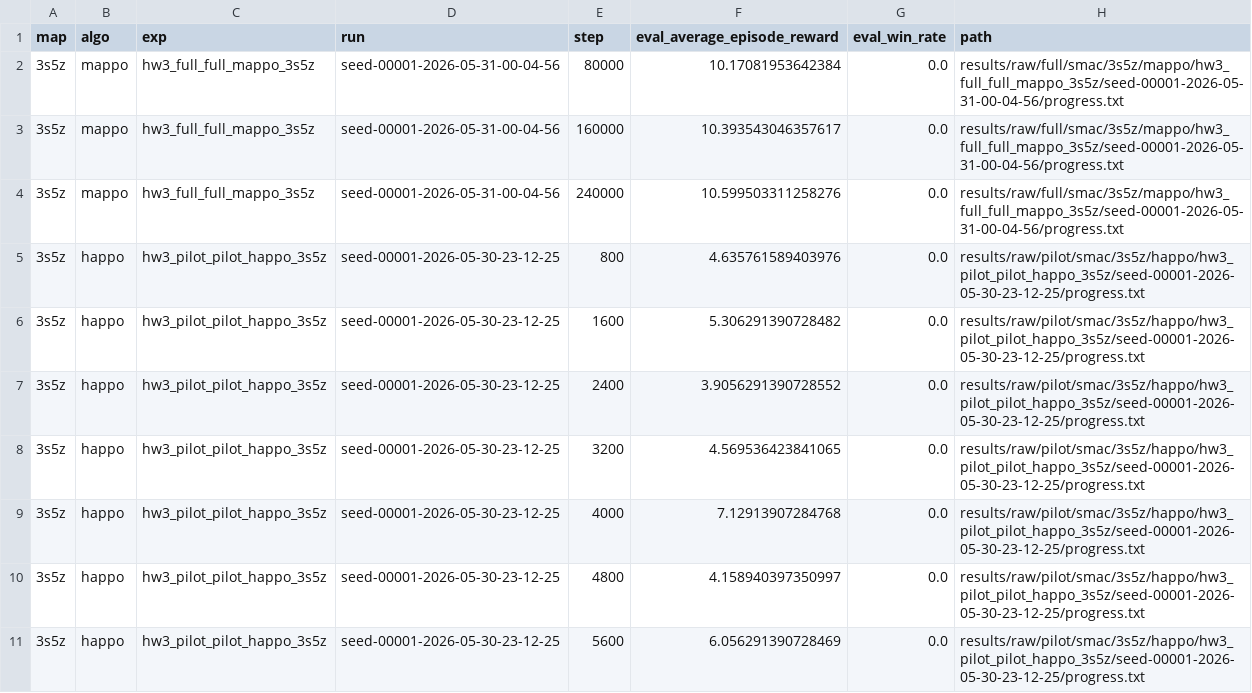
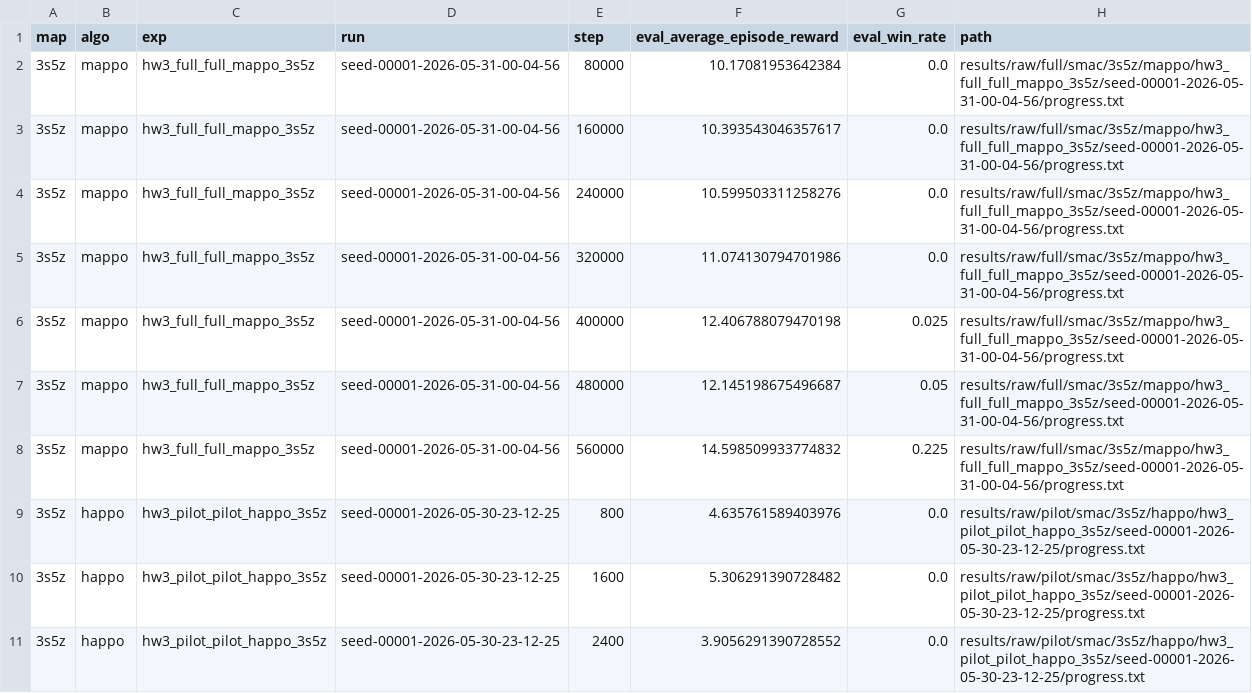
Before and after one commit to PPYYQQ/MARL-hw3, a CSV file: results/processed/progress_summary.csv, drawn as a sheet; only a part is shown; the shorter side is filled out with more unchanged rows; the diff names each change by its address in the sheet, - before the commit and + after, or states it on an @@ line.

Commit message:
data: update full training checkpoint to 560k

```diff
--- a/results/processed/progress_summary.csv
+++ b/results/processed/progress_summary.csv
+row 5: 3s5z | mappo | hw3_full_full_mappo_3s5z | seed-00001-2026-05-31-00-04-56 | 320000 | 11.074130794701986 | 0.0 | results/raw/full/smac/3s5z/mappo/hw3_full_full_mappo_3s5z/seed-00001-2026-05-31-00-04-56/progress.txt
+row 6: 3s5z | mappo | hw3_full_full_mappo_3s5z | seed-00001-2026-05-31-00-04-56 | 400000 | 12.406788079470198 | 0.025 | results/raw/full/smac/3s5z/mappo/hw3_full_full_mappo_3s5z/seed-00001-2026-05-31-00-04-56/progress.txt
+row 7: 3s5z | mappo | hw3_full_full_mappo_3s5z | seed-00001-2026-05-31-00-04-56 | 480000 | 12.145198675496687 | 0.05 | results/raw/full/smac/3s5z/mappo/hw3_full_full_mappo_3s5z/seed-00001-2026-05-31-00-04-56/progress.txt
+row 8: 3s5z | mappo | hw3_full_full_mappo_3s5z | seed-00001-2026-05-31-00-04-56 | 560000 | 14.598509933774832 | 0.225 | results/raw/full/smac/3s5z/mappo/hw3_full_full_mappo_3s5z/seed-00001-2026-05-31-00-04-56/progress.txt
```
Also changed, not shown: 11 other files.
